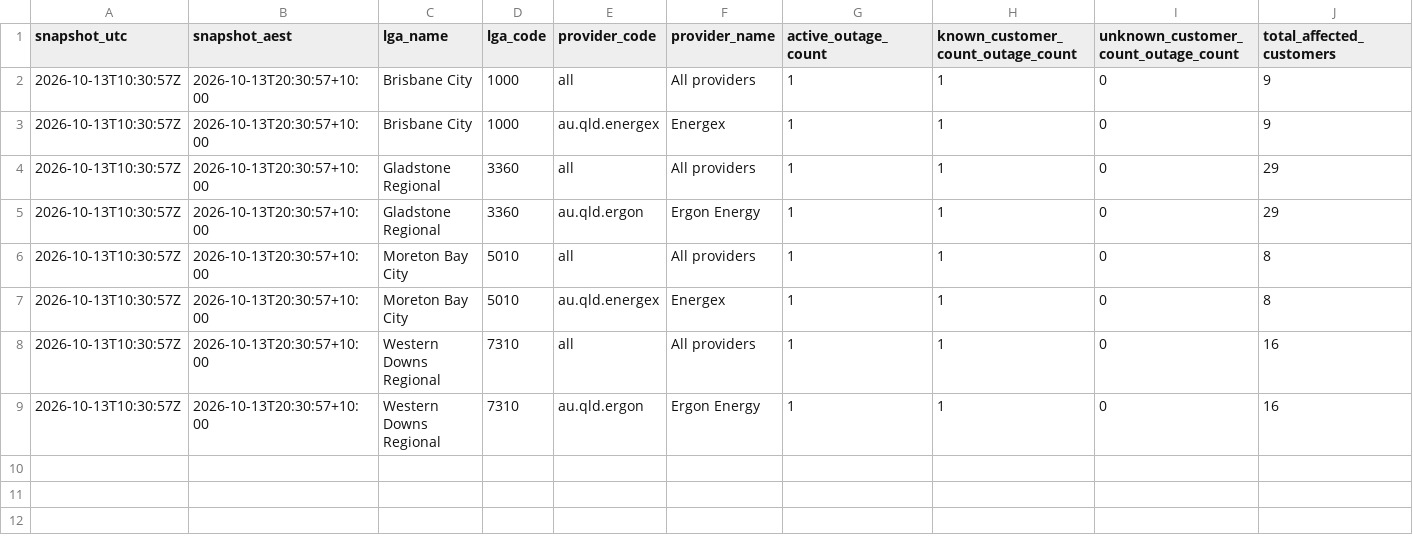
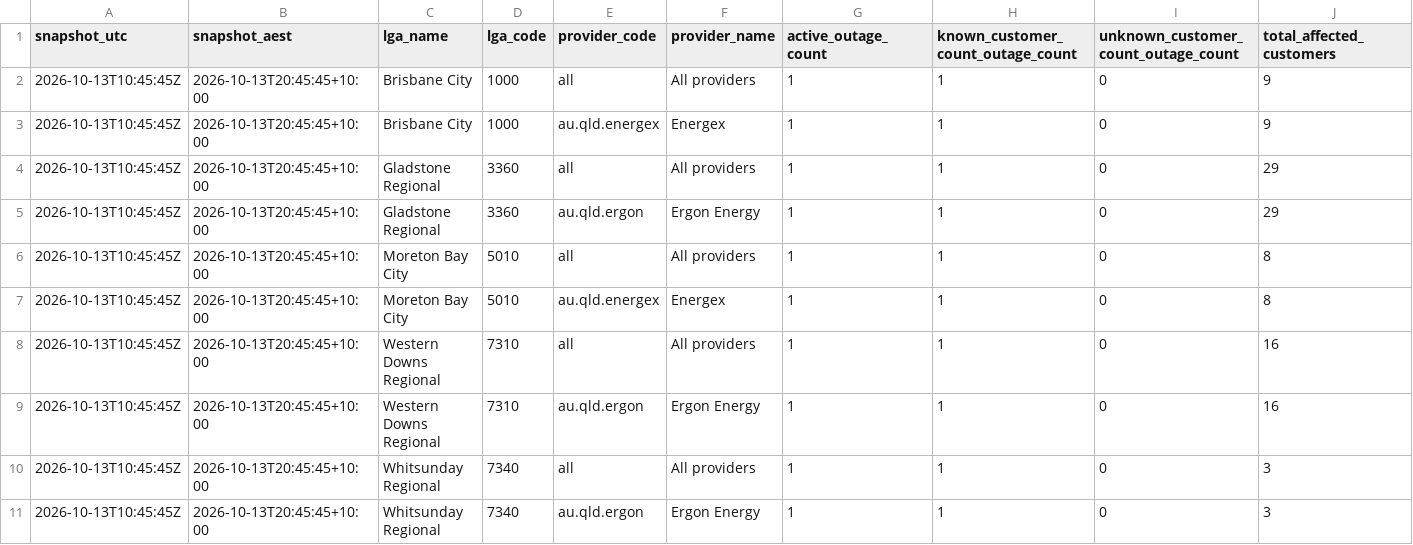
Before and after one commit to gowlettluke/qldpoweroutages, a CSV file: data/lga_totals_latest.csv, drawn as a sheet; only a part is shown; rows hold the shown columns only; the diff names each change by its address in the sheet, - before the commit and + after, or states it on an @@ line.

```diff
--- a/data/lga_totals_latest.csv
+++ b/data/lga_totals_latest.csv
-A2:A9 (snapshot_utc): 2026-10-13T10:30:57Z
+A2:A9 (snapshot_utc): 2026-10-13T10:45:45Z
-B2:B9 (snapshot_aest): 2026-10-13T20:30:57+10:00
+B2:B9 (snapshot_aest): 2026-10-13T20:45:45+10:00
+row 10: 2026-10-13T10:45:45Z | 2026-10-13T20:45:45+10:00 | Whitsunday Regional | 7340 | all | All providers | 1 | 1 | 0 | 3
+row 11: 2026-10-13T10:45:45Z | 2026-10-13T20:45:45+10:00 | Whitsunday Regional | 7340 | au.qld.ergon | Ergon Energy | 1 | 1 | 0 | 3
```
Also changed, not shown: data/lga_cumulative_48h.csv, data/lga_totals_48h.csv, 5 other files.
